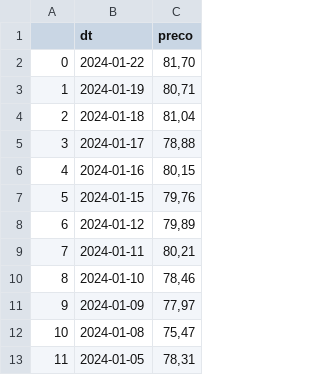
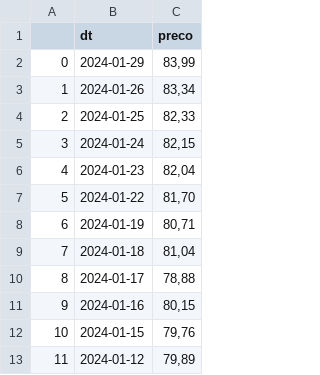
Before and after one commit to GabrielPCO/tech-challenge-petroleo, a CSV file: DataFrame/ipeadata.csv, drawn as a sheet; only a part is shown; the shorter side is filled out with more unchanged rows; addresses are those after the commit; the diff names each change by its address in the sheet, - before the commit and + after, or states it on an @@ line.

```diff
--- a/DataFrame/ipeadata.csv
+++ b/DataFrame/ipeadata.csv
+row 2: 0 | 2024-01-29 | 83,99
+row 3: 1 | 2024-01-26 | 83,34
+row 4: 2 | 2024-01-25 | 82,33
+row 5: 3 | 2024-01-24 | 82,15
+row 6: 4 | 2024-01-23 | 82,04
@@ column A renumbered from row 7 down @@
```
Also changed, not shown: DataFrame/df_modelo.csv, 11 other files.
